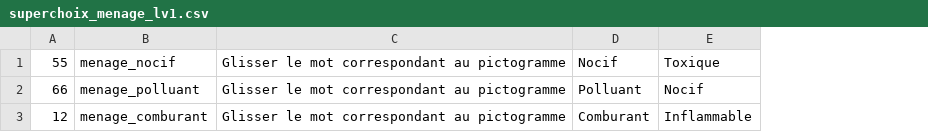
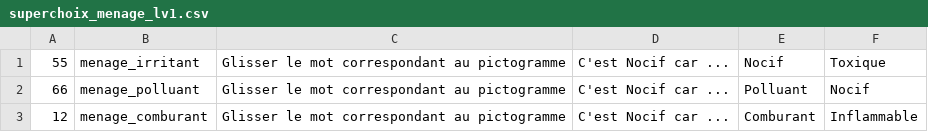
Before and after one commit to microSoftware/TipTopFormation2, a CSV file: res/raw/superchoix_menage_lv1.csv, drawn as a sheet; the diff names each change by its address in the sheet, - before the commit and + after, or states it on an @@ line.

```diff
--- a/res/raw/superchoix_menage_lv1.csv
+++ b/res/raw/superchoix_menage_lv1.csv
+column D, rows 1-3: all C'est Nocif car ...
-B1: menage_nocif
+B1: menage_irritant
```
Also changed, not shown: res/raw/multichoix_menage_lv1.csv, res/raw/multichoix_menage_lv2.csv, 20 other files.
